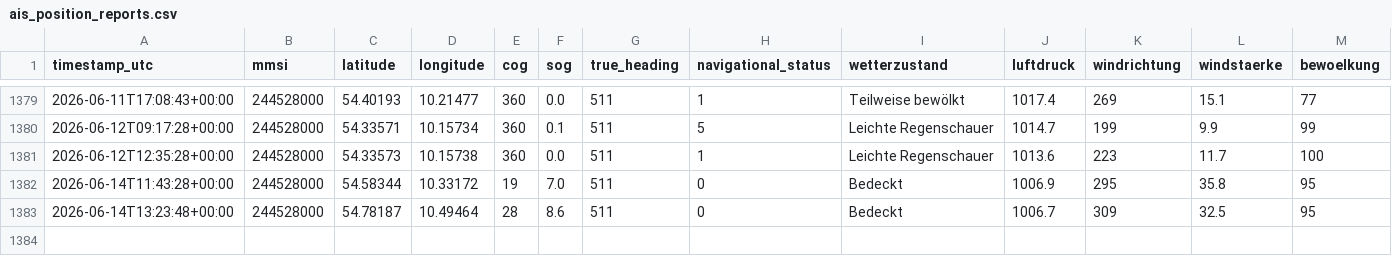
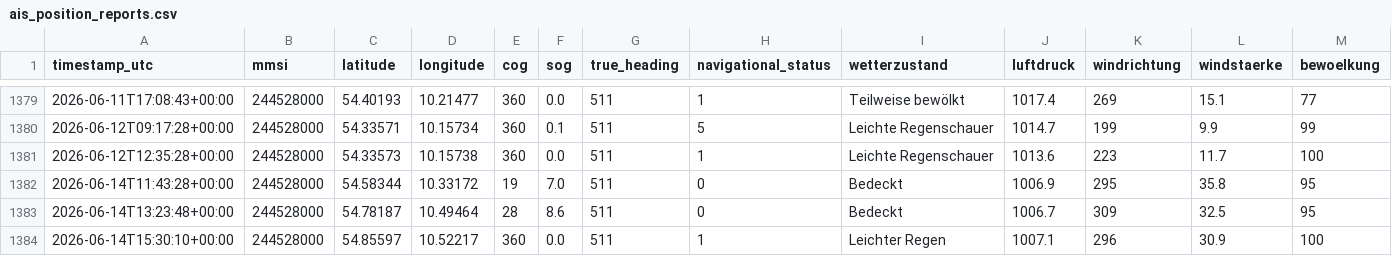
Before and after one commit to NauticHorizons/shiptracker, a CSV file: ais_position_reports.csv, drawn as a sheet; only a part is shown, gaps mark what is left out; rows hold the shown columns only; the diff names each change by its address in the sheet, - before the commit and + after, or states it on an @@ line.

```diff
--- a/ais_position_reports.csv
+++ b/ais_position_reports.csv
+row 1384: 2026-06-14T15:30:10+00:00 | 244528000 | 54.85597 | 10.52217 | 360 | 0.0 | 511 | 1 | Leichter Regen | 1007.1 | 296 | 30.9 | 100
```
Also changed, not shown: 3 other files.
